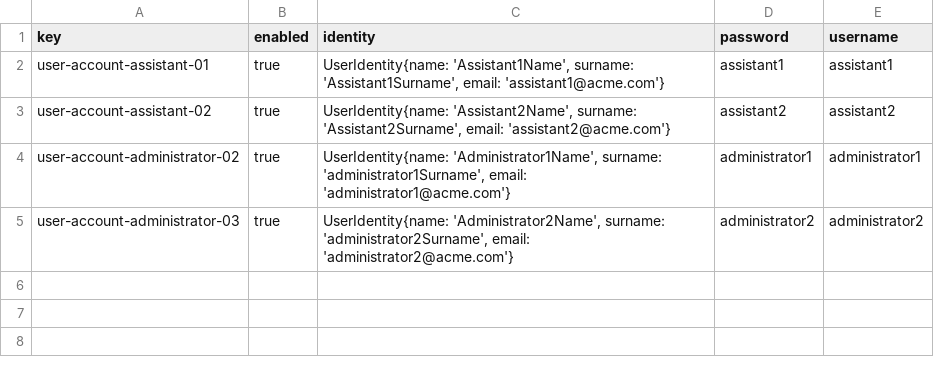
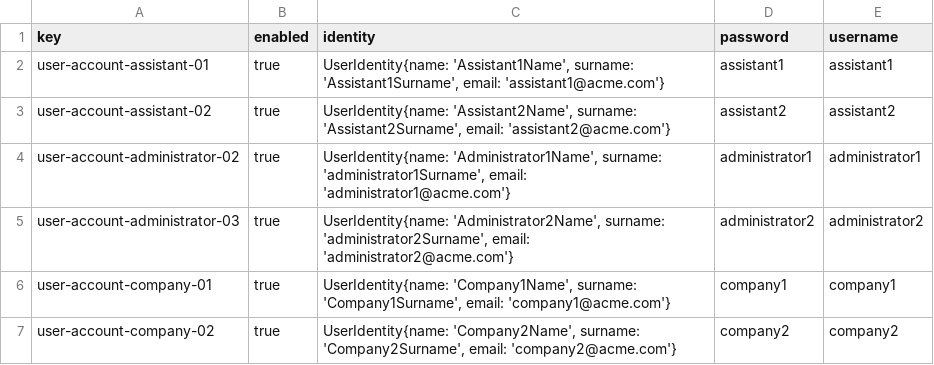
Before and after one commit to marolmmar1/C2.X02, a CSV file: src/main/webapp/WEB-INF/resources/sample-data/user-account.csv, drawn as a sheet; the diff names each change by its address in the sheet, - before the commit and + after, or states it on an @@ line.

Commit message:
Relaciones Practicum y csv Company

```diff
--- a/src/main/webapp/WEB-INF/resources/sample-data/user-account.csv
+++ b/src/main/webapp/WEB-INF/resources/sample-data/user-account.csv
+row 6: user-account-company-01 | true | UserIdentity{name: 'Company1Name', surname: 'Company1Surname', email: 'company1@acme.com'} | company1 | company1
+row 7: user-account-company-02 | true | UserIdentity{name: 'Company2Name', surname: 'Company2Surname', email: 'company2@acme.com'} | company2 | company2
```
Also changed, not shown: 3 other files.
